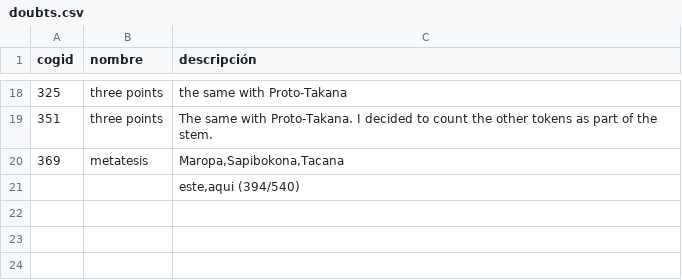
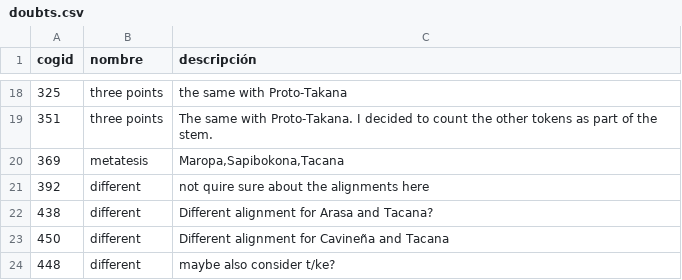
Before and after one commit to pano-takanan-history/girardprototakanan, a CSV file: edictor/doubts.csv, drawn as a sheet; only a part is shown, gaps mark what is left out.

Commit message:
Update doubts.csv

```diff
--- a/edictor/doubts.csv
+++ b/edictor/doubts.csv
@@ -20,2 +20,5 @@ cogid,nombre,descripción
 369,metatesis,"Maropa,Sapibokona,Tacana"
-,,"este,aqui (394/540)"
+392,different,not quire sure about the alignments here
+438,different,Different alignment for Arasa and Tacana?
+450,different,Different alignment for Cavineña and Tacana
+448,different,maybe also consider t/ke?
```
